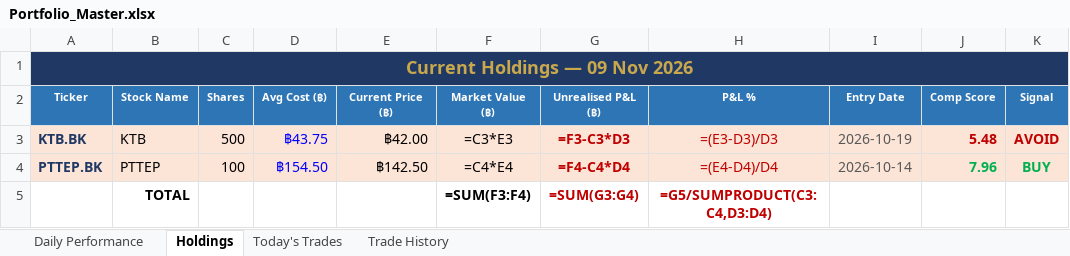
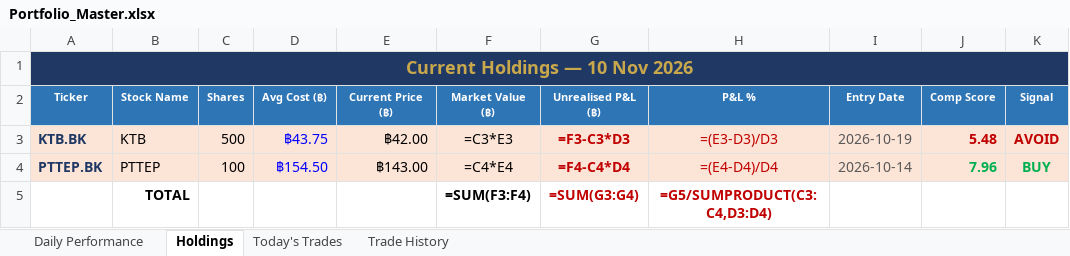
Before and after one commit to PP8825/thai-set-trading, an Excel workbook: Portfolio_Reports/Portfolio_Master.xlsx, sheet Holdings, drawn as a sheet; values as stored, in another font and other column widths than the file's, no borders; formulas without a stored value are shown as written; the diff names each change by its address in the sheet, - before the commit and + after, or states it on an @@ line.

```diff
--- a/Portfolio_Reports/Portfolio_Master.xlsx (sheet Holdings)
+++ b/Portfolio_Reports/Portfolio_Master.xlsx (sheet Holdings)
-A1 (Ticker): Current Holdings — 09 Nov 2026
+A1 (Ticker): Current Holdings — 10 Nov 2026
-E4 (Current Price (฿)): ฿142.50
+E4 (Current Price (฿)): ฿143.00
```
Also changed, not shown: sheet Daily Performance, sheet Today's Trades, 1 other file.
